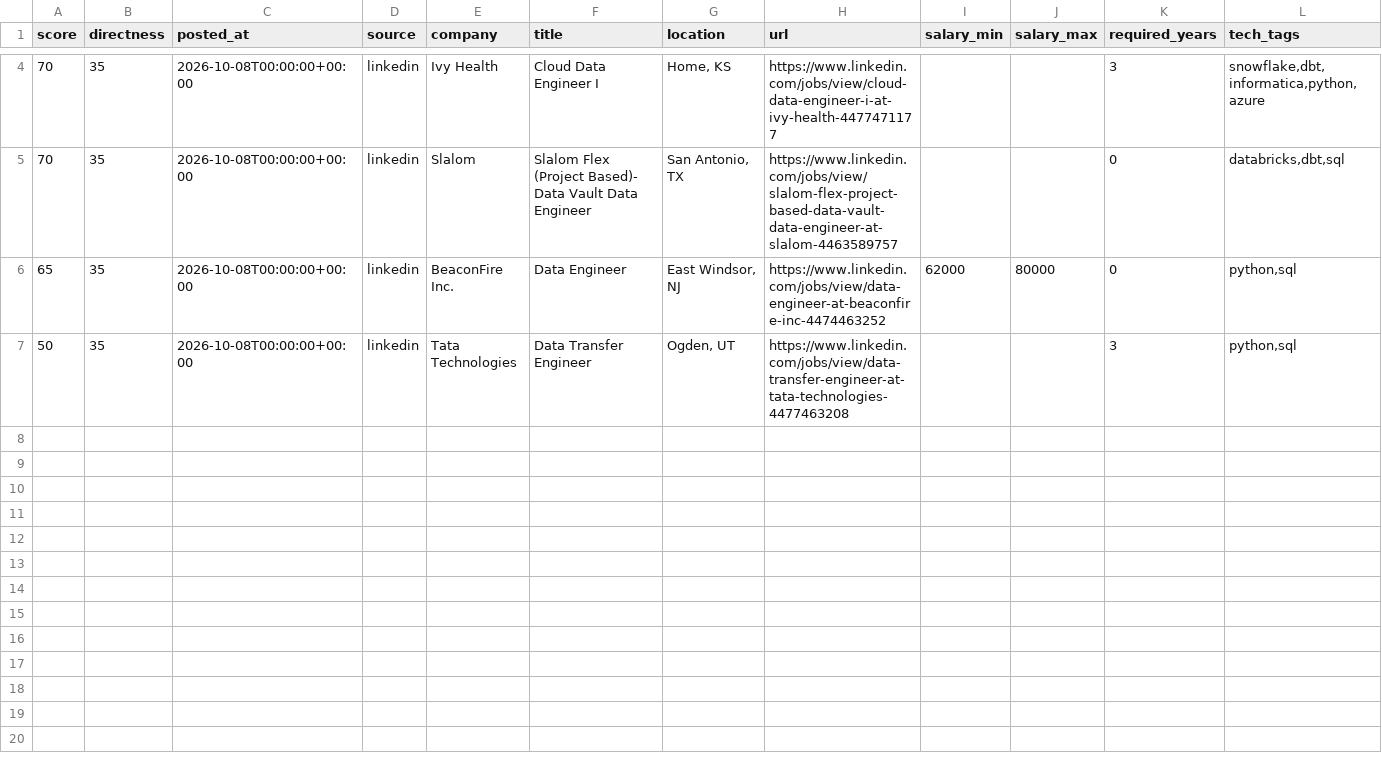
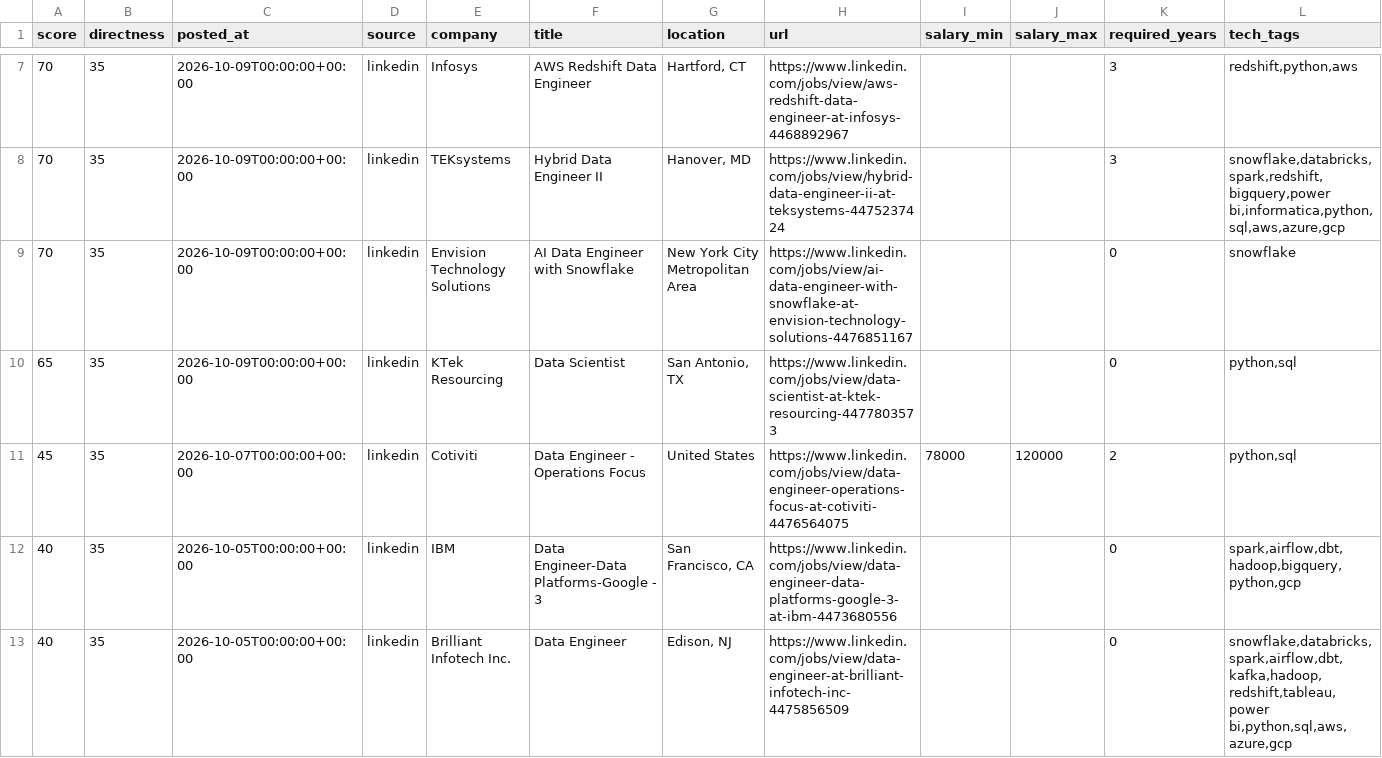
Before and after one commit to ryrk1020/Job-hunting, a CSV file: output/jobs.csv, drawn as a sheet; only a part is shown, gaps mark what is left out; removed rows and columns are numbered as before the commit, all else as after; rows hold the shown columns only; the diff covers the shown part only; the diff names each change by its address in the sheet, - before the commit and + after, or states it on an @@ line.

```diff
--- a/output/jobs.csv
+++ b/output/jobs.csv
+row 7: 70 | 35 | 2026-10-09T00:00:00+00:00 | linkedin | Infosys | AWS Redshift Data Engineer | Hartford, CT | https://www.linkedin.com/jobs/view/aws-redshift-data-engineer-at-infosys-4468892967 |  |  | 3 | redshift,python,aws
-C8:C10 (posted_at): 2026-10-08T00:00:00+00:00
+C8:C10 (posted_at): 2026-10-09T00:00:00+00:00
-E8 (company): Ivy Health
+E8 (company): TEKsystems
-F8 (title): Cloud Data Engineer I
+F8 (title): Hybrid Data Engineer II
-G8 (location): Home, KS
+G8 (location): Hanover, MD
-H8 (url): https://www.linkedin.com/jobs/view/cloud-data-engineer-i-at-ivy-health-4477471177
+H8 (url): https://www.linkedin.com/jobs/view/hybrid-data-engineer-ii-at-teksystems-4475237424
-L8 (tech_tags): snowflake,dbt,informatica,python,azure
+L8 (tech_tags): snowflake,databricks,spark,redshift,bigquery,power bi,informatica,python,sql,aws,azure,gcp
-E9 (company): Slalom
+E9 (company): Envision Technology Solutions
-F9 (title): Slalom Flex (Project Based)- Data Vault Data Engineer
+F9 (title): AI Data Engineer with Snowflake
-G9 (location): San Antonio, TX
+G9 (location): New York City Metropolitan Area
-H9 (url): https://www.linkedin.com/jobs/view/slalom-flex-project-based-data-vault-data-engineer-at-slalom-4463589757
+H9 (url): https://www.linkedin.com/jobs/view/ai-data-engineer-with-snowflake-at-envision-technology-solutions-4476851167
-L9 (tech_tags): databricks,dbt,sql
+L9 (tech_tags): snowflake
-E10 (company): BeaconFire Inc.
+E10 (company): KTek Resourcing
-F10 (title): Data Engineer
+F10 (title): Data Scientist
-G10 (location): East Windsor, NJ
+G10 (location): San Antonio, TX
-H10 (url): https://www.linkedin.com/jobs/view/data-engineer-at-beaconfire-inc-4474463252
+H10 (url): https://www.linkedin.com/jobs/view/data-scientist-at-ktek-resourcing-4477803573
-I10 (salary_min): 62000
+I10 (salary_min): (empty)
-J10 (salary_max): 80000
+J10 (salary_max): (empty)
-row 7: 50 | 35 | 2026-10-08T00:00:00+00:00 | linkedin | Tata Technologies | Data Transfer Engineer | Ogden, UT | https://www.linkedin.com/jobs/view/data-transfer-engineer-at-tata-technologies-4477463208 |  |  | 3 | python,sql
+row 11: 45 | 35 | 2026-10-07T00:00:00+00:00 | linkedin | Cotiviti | Data Engineer - Operations Focus | United States | https://www.linkedin.com/jobs/view/data-engineer-operations-focus-at-cotiviti-4476564075 | 78000 | 120000 | 2 | python,sql
+row 12: 40 | 35 | 2026-10-05T00:00:00+00:00 | linkedin | IBM | Data Engineer-Data Platforms-Google - 3 | San Francisco, CA | https://www.linkedin.com/jobs/view/data-engineer-data-platforms-google-3-at-ibm-4473680556 |  |  | 0 | spark,airflow,dbt,hadoop,bigquery,python,gcp
+row 13: 40 | 35 | 2026-10-05T00:00:00+00:00 | linkedin | Brilliant Infotech Inc. | Data Engineer | Edison, NJ | https://www.linkedin.com/jobs/view/data-engineer-at-brilliant-infotech-inc-4475856509 |  |  | 0 | snowflake,databricks,spark,airflow,dbt,kafka,hadoop,redshift,tableau,power bi,python,sql,aws,azure,gcp
```
Also changed, not shown: 5 added rows and 2 removed rows elsewhere in this file, 4 other files.
